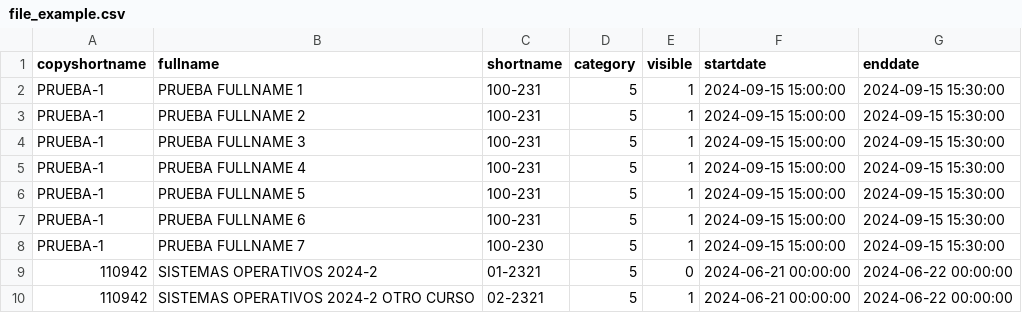
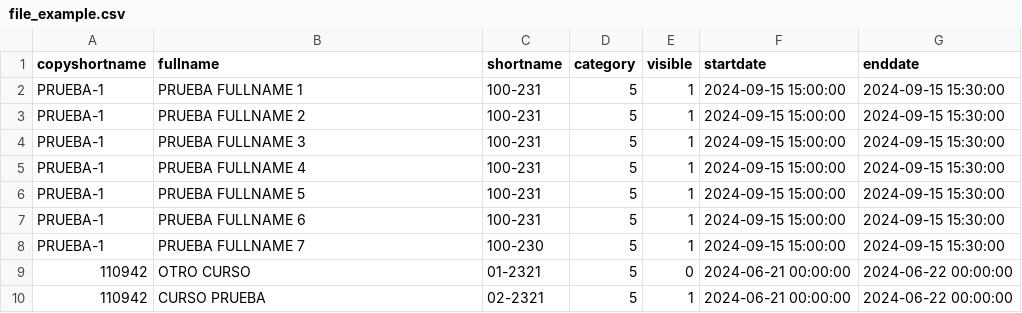
Before and after one commit to jrangelardila/moodle-tool_copy_courses, a CSV file: file_example.csv, drawn as a sheet.

Commit message:
Update file_example.csv

```diff
--- a/file_example.csv
+++ b/file_example.csv
@@ -8,3 +8,3 @@ PRUEBA-1,PRUEBA FULLNAME 6,100-231,5,1,2024-09-15 15:00:00,2024-09-15 15:30:00
 PRUEBA-1,PRUEBA FULLNAME 7,100-230,5,1,2024-09-15 15:00:00,2024-09-15 15:30:00
-110942,SISTEMAS OPERATIVOS 2024-2,01-2321,5,0,2024-06-21 00:00:00,2024-06-22 00:00:00
-110942,SISTEMAS OPERATIVOS 2024-2 OTRO CURSO,02-2321,5,1,2024-06-21 00:00:00,2024-06-22 00:00:00
+110942,OTRO CURSO,01-2321,5,0,2024-06-21 00:00:00,2024-06-22 00:00:00
+110942, CURSO PRUEBA,02-2321,5,1,2024-06-21 00:00:00,2024-06-22 00:00:00
```
